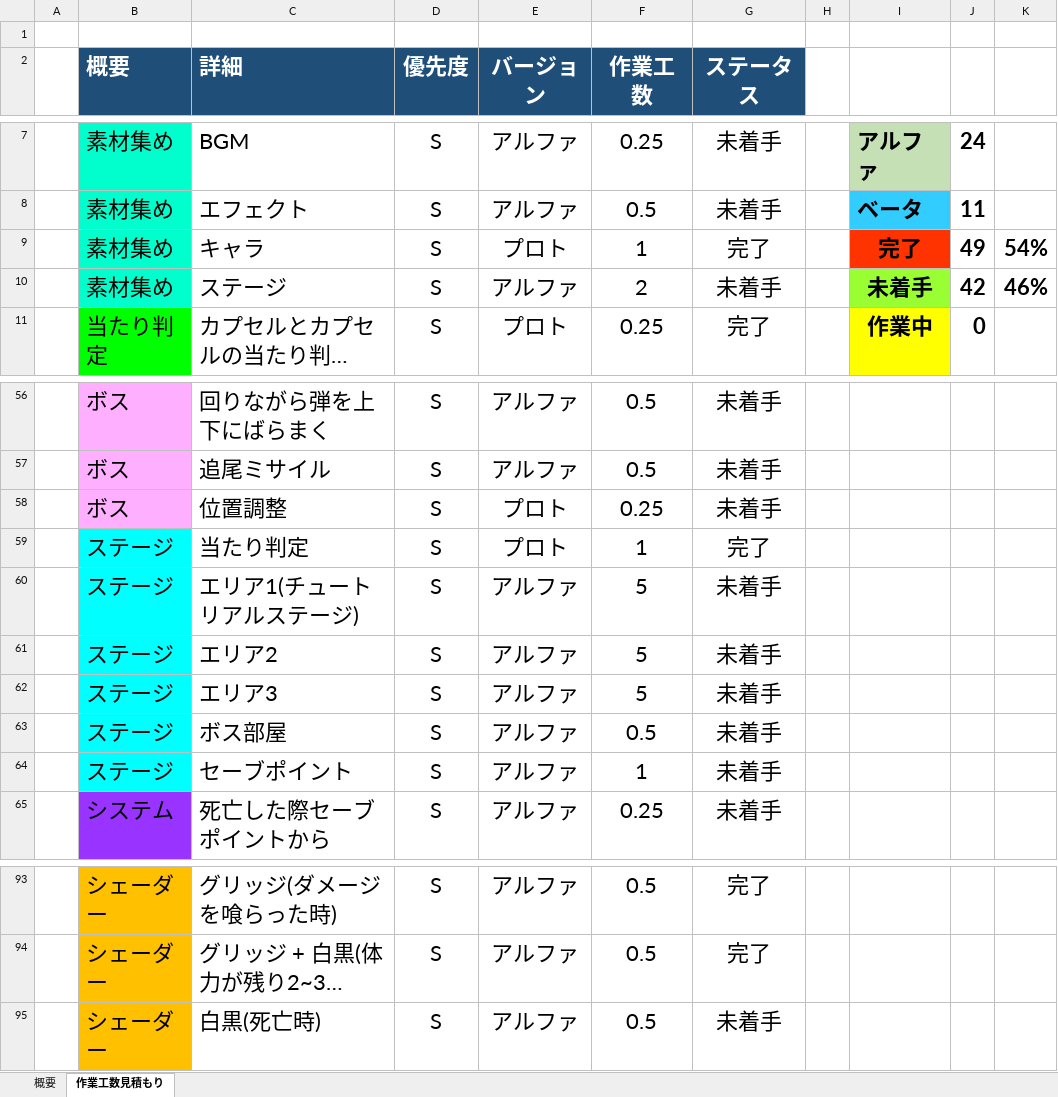
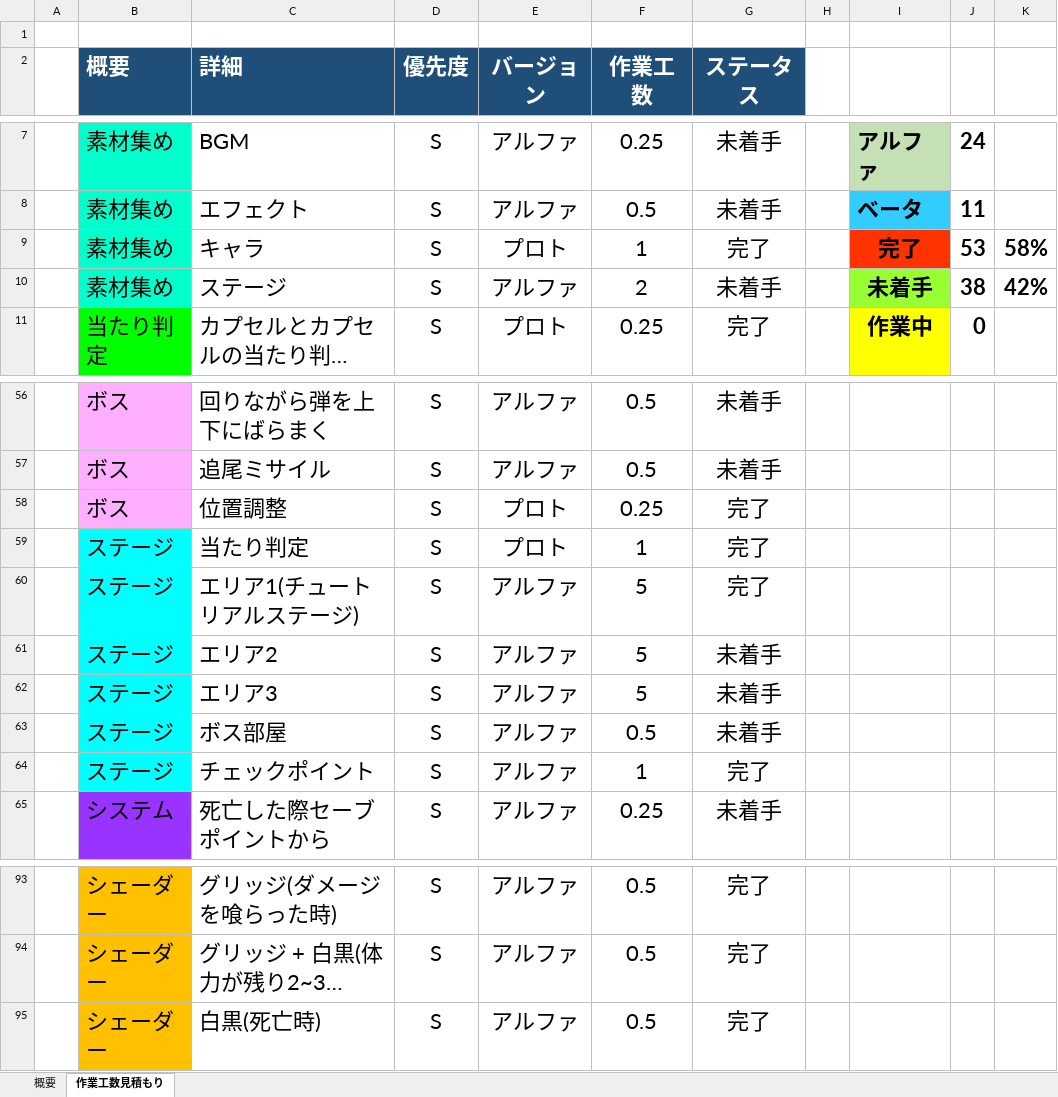
Before and after one commit to lovecap7/NierGame, an Excel workbook: コスト表.xlsx, sheet 作業工数見積もり, drawn as a sheet; only a part is shown, gaps mark what is left out; long unchanged cells end in …; values as stored, in another font and other column widths than the file's, no borders; the diff names each change by its address in the sheet, - before the commit and + after, or states it on an @@ line.

```diff
--- a/コスト表.xlsx (sheet 作業工数見積もり)
+++ b/コスト表.xlsx (sheet 作業工数見積もり)
-J9: 49
+J9: 53
-K9: 54%
+K9: 58%
-J10: 42
+J10: 38
-K10: 46%
+K10: 42%
-G58 (ステータス): 未着手
+G58 (ステータス): 完了
-G60 (ステータス): 未着手
+G60 (ステータス): 完了
-C64 (詳細): セーブポイント
+C64 (詳細): チェックポイント
-G64 (ステータス): 未着手
+G64 (ステータス): 完了
-G95 (ステータス): 未着手
+G95 (ステータス): 完了
```
Also changed, not shown: sheet 概要, 7 other files.
